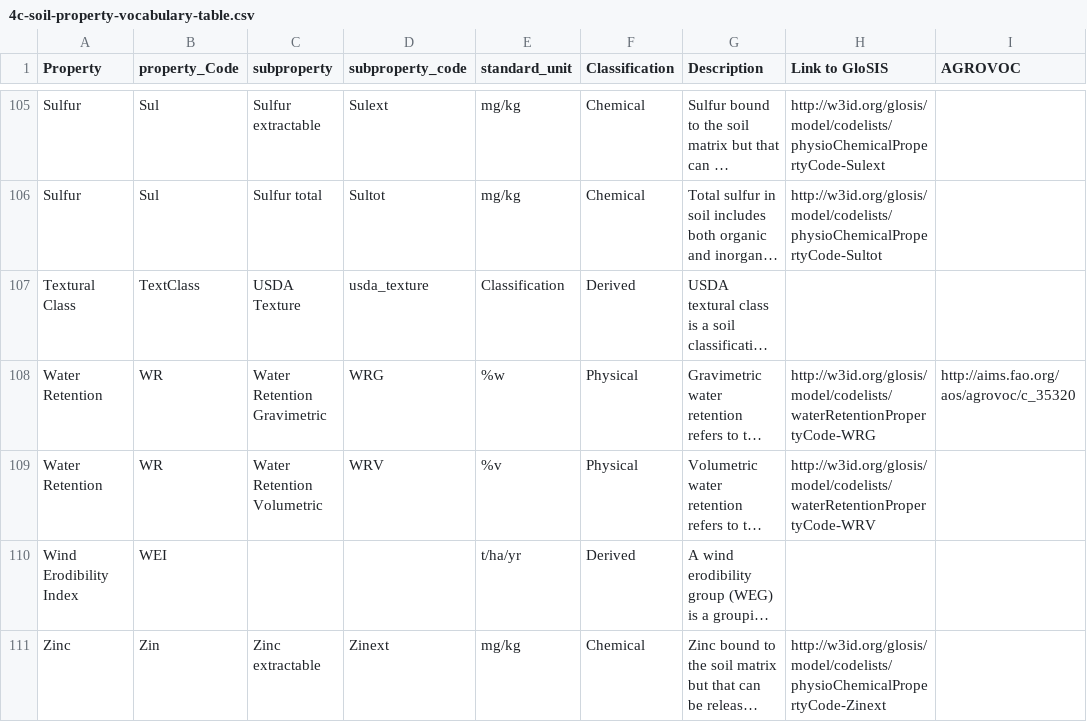
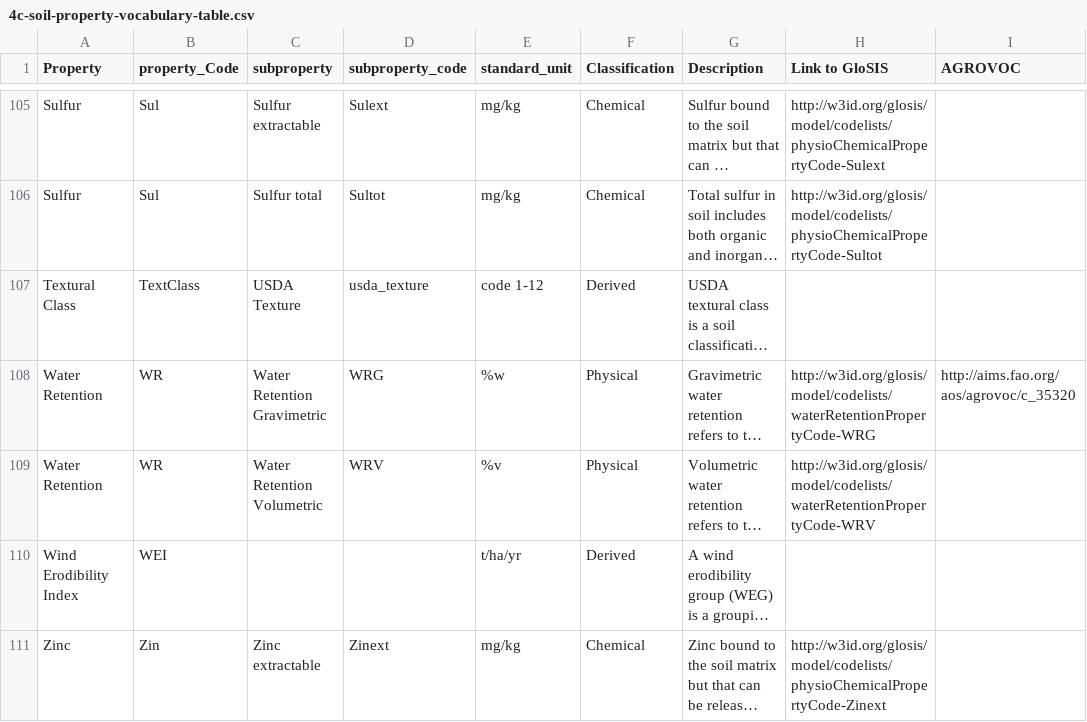
Before and after one commit to varda-ag/soilhive-core, a CSV file: backend/docs/data-model/4c-soil-property-vocabulary-table.csv, drawn as a sheet; only a part is shown, gaps mark what is left out; long unchanged cells end in …; the diff names each change by its address in the sheet, - before the commit and + after, or states it on an @@ line.

```diff
--- a/backend/docs/data-model/4c-soil-property-vocabulary-table.csv
+++ b/backend/docs/data-model/4c-soil-property-vocabulary-table.csv
-E107 (standard_unit): Classification
+E107 (standard_unit): code 1-12
```
Also changed, not shown: 2 other files.
